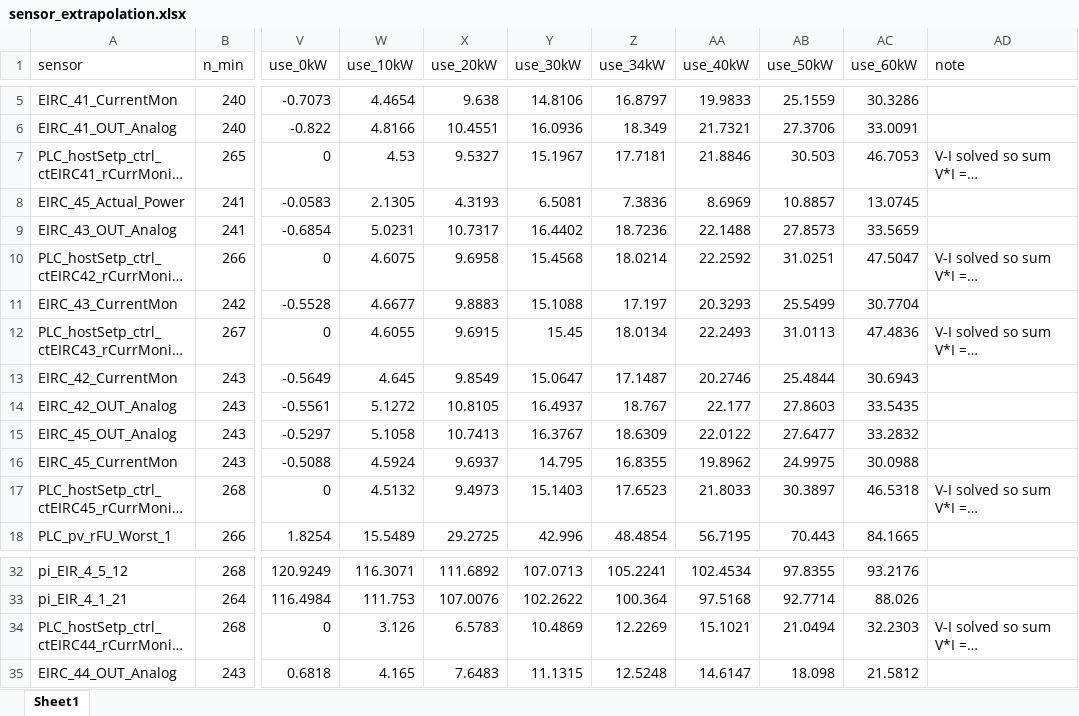
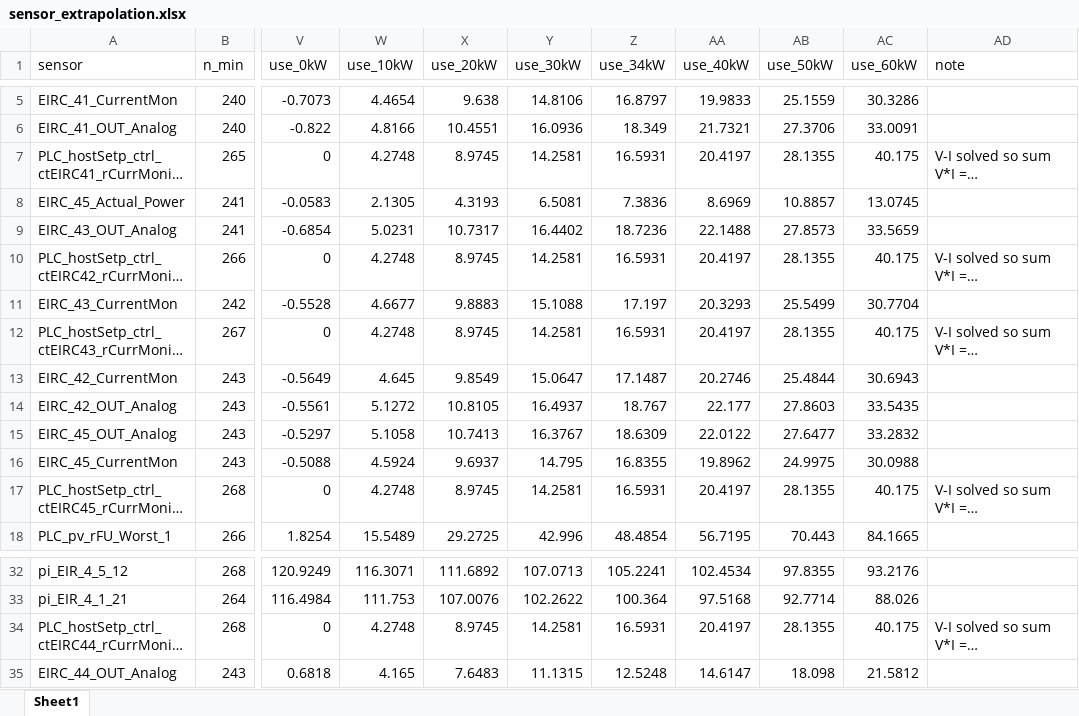
Before and after one commit to Guruprasaathpushparaj/SOFC-Plant-Visualization-Tool-POC-data, an Excel workbook: 03_data_analysis/rated_power/sensor_extrapolation.xlsx, sheet Sheet1, drawn as a sheet; only a part is shown, gaps mark what is left out; long unchanged cells end in …; values as stored, in another font and other column widths than the file's, no borders; the diff covers the shown part only; the diff names each change by its address in the sheet, - before the commit and + after, or states it on an @@ line.

Commit message:
Twin v3.1 and dataset app v2.2: Console restyle, near-trip alarm, 60 kW rated power
- Twin v3.1: near-trip alarm (trip-limited temperatures within 40 K of trip shown bold red, block blinks; display only)
- Twin: rated power = 60 kW DC (40.18 A per string, NG 211), holds until a button is pressed; nothing acts by temperature
- Twin and dataset app (v2.2) restyled (Hallmark Console theme, professional tuning)
- Rated-power extrapolation script update + notebook

```diff
--- a/03_data_analysis/rated_power/sensor_extrapolation.xlsx (sheet Sheet1)
+++ b/03_data_analysis/rated_power/sensor_extrapolation.xlsx (sheet Sheet1)
-W7 (use_10kW): 4.53
+W7 (use_10kW): 4.2748
-X7 (use_20kW): 9.5327
+X7 (use_20kW): 8.9745
-Y7 (use_30kW): 15.1967
+Y7 (use_30kW): 14.2581
-Z7 (use_34kW): 17.7181
+Z7 (use_34kW): 16.5931
-AA7 (use_40kW): 21.8846
+AA7 (use_40kW): 20.4197
-AB7 (use_50kW): 30.503
+AB7 (use_50kW): 28.1355
-AC7 (use_60kW): 46.7053
+AC7 (use_60kW): 40.175
-W10 (use_10kW): 4.6075
+W10 (use_10kW): 4.2748
-X10 (use_20kW): 9.6958
+X10 (use_20kW): 8.9745
-Y10 (use_30kW): 15.4568
+Y10 (use_30kW): 14.2581
-Z10 (use_34kW): 18.0214
+Z10 (use_34kW): 16.5931
-AA10 (use_40kW): 22.2592
+AA10 (use_40kW): 20.4197
-AB10 (use_50kW): 31.0251
+AB10 (use_50kW): 28.1355
-AC10 (use_60kW): 47.5047
+AC10 (use_60kW): 40.175
-W12 (use_10kW): 4.6055
+W12 (use_10kW): 4.2748
-X12 (use_20kW): 9.6915
+X12 (use_20kW): 8.9745
-Y12 (use_30kW): 15.45
+Y12 (use_30kW): 14.2581
-Z12 (use_34kW): 18.0134
+Z12 (use_34kW): 16.5931
-AA12 (use_40kW): 22.2493
+AA12 (use_40kW): 20.4197
-AB12 (use_50kW): 31.0113
+AB12 (use_50kW): 28.1355
-AC12 (use_60kW): 47.4836
+AC12 (use_60kW): 40.175
-W17 (use_10kW): 4.5132
+W17 (use_10kW): 4.2748
-X17 (use_20kW): 9.4973
+X17 (use_20kW): 8.9745
-Y17 (use_30kW): 15.1403
+Y17 (use_30kW): 14.2581
-Z17 (use_34kW): 17.6523
+Z17 (use_34kW): 16.5931
-AA17 (use_40kW): 21.8033
+AA17 (use_40kW): 20.4197
-AB17 (use_50kW): 30.3897
+AB17 (use_50kW): 28.1355
-AC17 (use_60kW): 46.5318
+AC17 (use_60kW): 40.175
-W34 (use_10kW): 3.126
+W34 (use_10kW): 4.2748
-X34 (use_20kW): 6.5783
+X34 (use_20kW): 8.9745
-Y34 (use_30kW): 10.4869
+Y34 (use_30kW): 14.2581
-Z34 (use_34kW): 12.2269
+Z34 (use_34kW): 16.5931
-AA34 (use_40kW): 15.1021
+AA34 (use_40kW): 20.4197
-AB34 (use_50kW): 21.0494
+AB34 (use_50kW): 28.1355
-AC34 (use_60kW): 32.2303
+AC34 (use_60kW): 40.175
```
Also changed, not shown: 42 edited cells elsewhere in this sheet, 8 other files.
